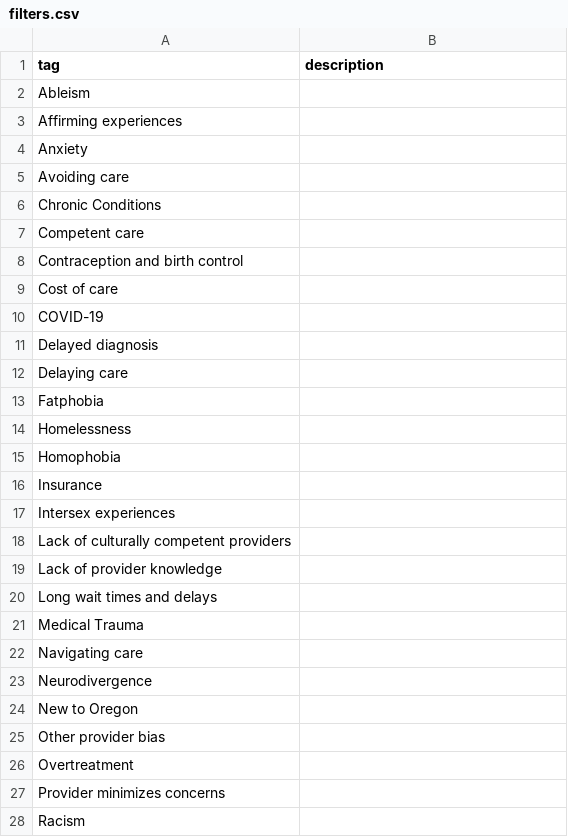
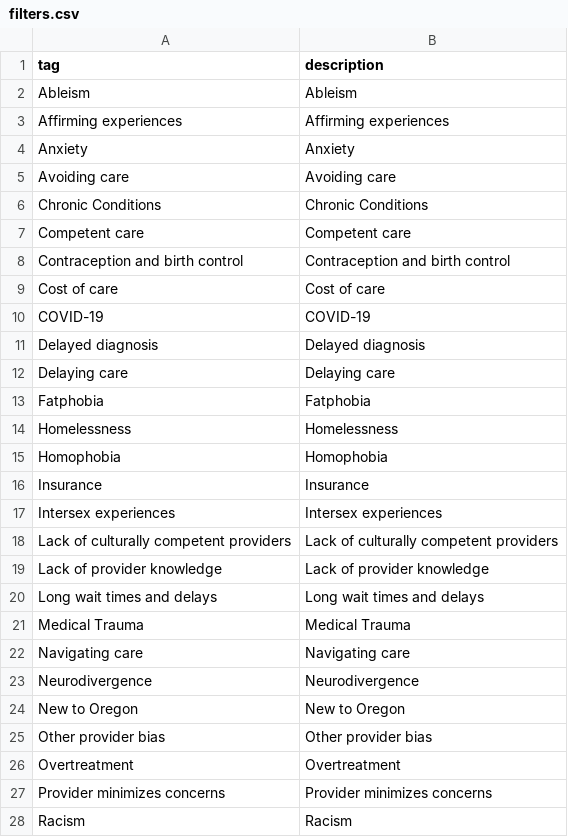
Before and after one commit to marcosvdotcom/ohea_chna, a CSV file: _data/filters.csv, drawn as a sheet; only a part is shown; the diff covers the shown part only.

Commit message:
update filters

```diff
--- a/_data/filters.csv
+++ b/_data/filters.csv
@@ -1,28 +1,28 @@
 tag,description
-Ableism,
-Affirming experiences,
-Anxiety,
-Avoiding care,
-Chronic Conditions,
-Competent care,
-Contraception and birth control,
-Cost of care,
-COVID-19,
-Delayed diagnosis,
-Delaying care,
-Fatphobia,
-Homelessness,
-Homophobia,
-Insurance,
-Intersex experiences,
-Lack of culturally competent providers,
-Lack of provider knowledge,
-Long wait times and delays,
-Medical Trauma,
-Navigating care,
-Neurodivergence,
-New to Oregon,
-Other provider bias,
-Overtreatment,
-Provider minimizes concerns,
-Racism,
+Ableism,Ableism
+Affirming experiences,Affirming experiences
+Anxiety,Anxiety
+Avoiding care,Avoiding care
+Chronic Conditions,Chronic Conditions
+Competent care,Competent care
+Contraception and birth control,Contraception and birth control
+Cost of care,Cost of care
+COVID-19,COVID-19
+Delayed diagnosis,Delayed diagnosis
+Delaying care,Delaying care
+Fatphobia,Fatphobia
+Homelessness,Homelessness
+Homophobia,Homophobia
+Insurance,Insurance
+Intersex experiences,Intersex experiences
+Lack of culturally competent providers,Lack of culturally competent providers
+Lack of provider knowledge,Lack of provider knowledge
+Long wait times and delays,Long wait times and delays
+Medical Trauma,Medical Trauma
+Navigating care,Navigating care
+Neurodivergence,Neurodivergence
+New to Oregon,New to Oregon
+Other provider bias,Other provider bias
+Overtreatment,Overtreatment
+Provider minimizes concerns,Provider minimizes concerns
+Racism,Racism
```
Also changed, not shown: 30 removed rows and 7 edited cells elsewhere in this file, 1 other file.
